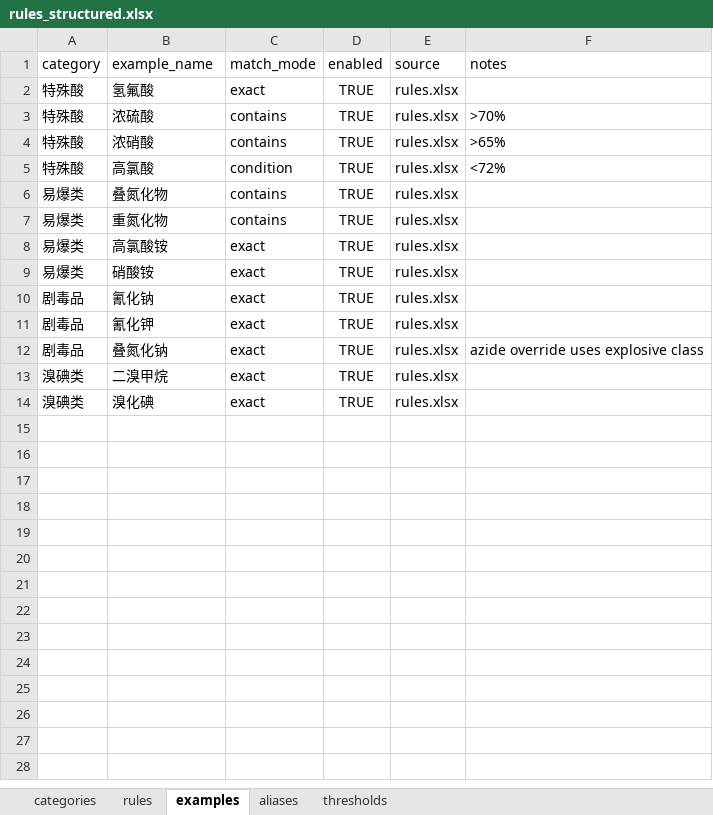
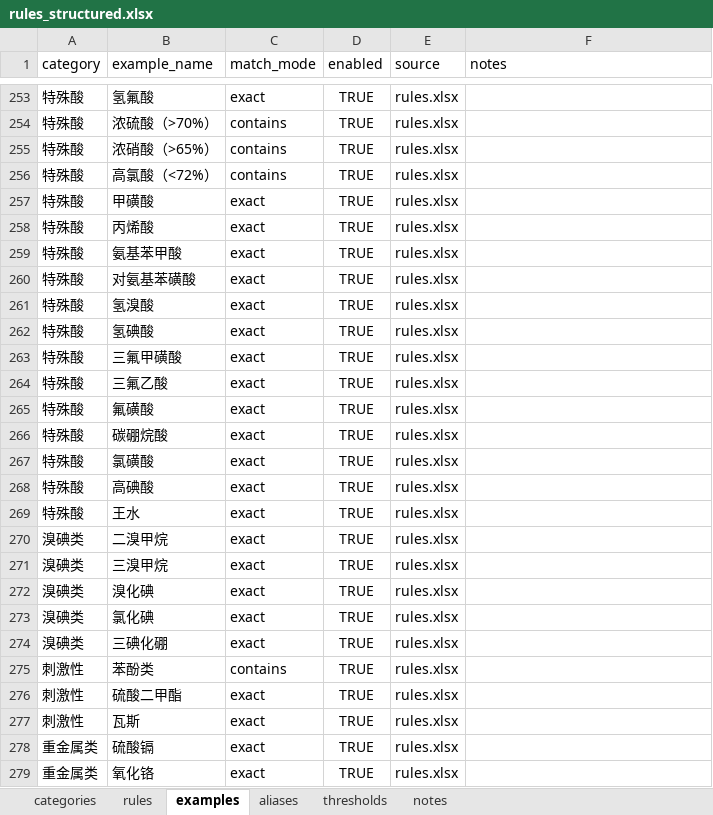
Before and after one commit to Jacky0725/erp_approval_bot, an Excel workbook: config/rules_structured.xlsx, sheet examples, drawn as a sheet; only a part is shown, gaps mark what is left out; values as stored, in another font and other column widths than the file's, no borders; removed rows and columns are numbered as before the commit, all else as after; the diff covers the shown part only; the diff names each change by its address in the sheet, - before the commit and + after, or states it on an @@ line.

Commit message:
Migrate legacy rules into structured workbook

```diff
--- a/config/rules_structured.xlsx (sheet examples)
+++ b/config/rules_structured.xlsx (sheet examples)
+sheet tab: notes
-B254 (example_name): 浓硫酸
+B254 (example_name): 浓硫酸（>70%）
-F254 (notes): >70%
+F254 (notes): (empty)
-B255 (example_name): 浓硝酸
+B255 (example_name): 浓硝酸（>65%）
-F255 (notes): >65%
+F255 (notes): (empty)
-row 5: 特殊酸 | 高氯酸 | condition | TRUE | rules.xlsx | <72%
-A256 (category): 易爆类
+A256 (category): 特殊酸
-B256 (example_name): 叠氮化物
+B256 (example_name): 高氯酸（<72%）
-row 7: 易爆类 | 重氮化物 | contains | TRUE | rules.xlsx
-A257:A258 (category): 易爆类
+A257:A258 (category): 特殊酸
-B257 (example_name): 高氯酸铵
+B257 (example_name): 甲磺酸
-B258 (example_name): 硝酸铵
+B258 (example_name): 丙烯酸
-A259:A261 (category): 剧毒品
+A259:A261 (category): 特殊酸
-B259 (example_name): 氰化钠
+B259 (example_name): 氨基苯甲酸
-B260 (example_name): 氰化钾
+B260 (example_name): 对氨基苯磺酸
-B261 (example_name): 叠氮化钠
+B261 (example_name): 氢溴酸
-F261 (notes): azide override uses explosive class
+F261 (notes): (empty)
+row 262: 特殊酸 | 氢碘酸 | exact | TRUE | rules.xlsx
+row 263: 特殊酸 | 三氟甲磺酸 | exact | TRUE | rules.xlsx
+row 264: 特殊酸 | 三氟乙酸 | exact | TRUE | rules.xlsx
+row 265: 特殊酸 | 氟磺酸 | exact | TRUE | rules.xlsx
+row 266: 特殊酸 | 碳硼烷酸 | exact | TRUE | rules.xlsx
+row 267: 特殊酸 | 氯磺酸 | exact | TRUE | rules.xlsx
+row 268: 特殊酸 | 高碘酸 | exact | TRUE | rules.xlsx
+row 269: 特殊酸 | 王水 | exact | TRUE | rules.xlsx
+row 271: 溴碘类 | 三溴甲烷 | exact | TRUE | rules.xlsx
+row 273: 溴碘类 | 氯化碘 | exact | TRUE | rules.xlsx
+row 274: 溴碘类 | 三碘化硼 | exact | TRUE | rules.xlsx
+row 275: 刺激性 | 苯酚类 | contains | TRUE | rules.xlsx
+row 276: 刺激性 | 硫酸二甲酯 | exact | TRUE | rules.xlsx
+row 277: 刺激性 | 瓦斯 | exact | TRUE | rules.xlsx
+row 278: 重金属类 | 硫酸镉 | exact | TRUE | rules.xlsx
+row 279: 重金属类 | 氧化铬 | exact | TRUE | rules.xlsx
```
Also changed, not shown: 362 added rows elsewhere in this sheet, sheet rules, sheet thresholds, sheet categories, sheet aliases, 2 other files.
